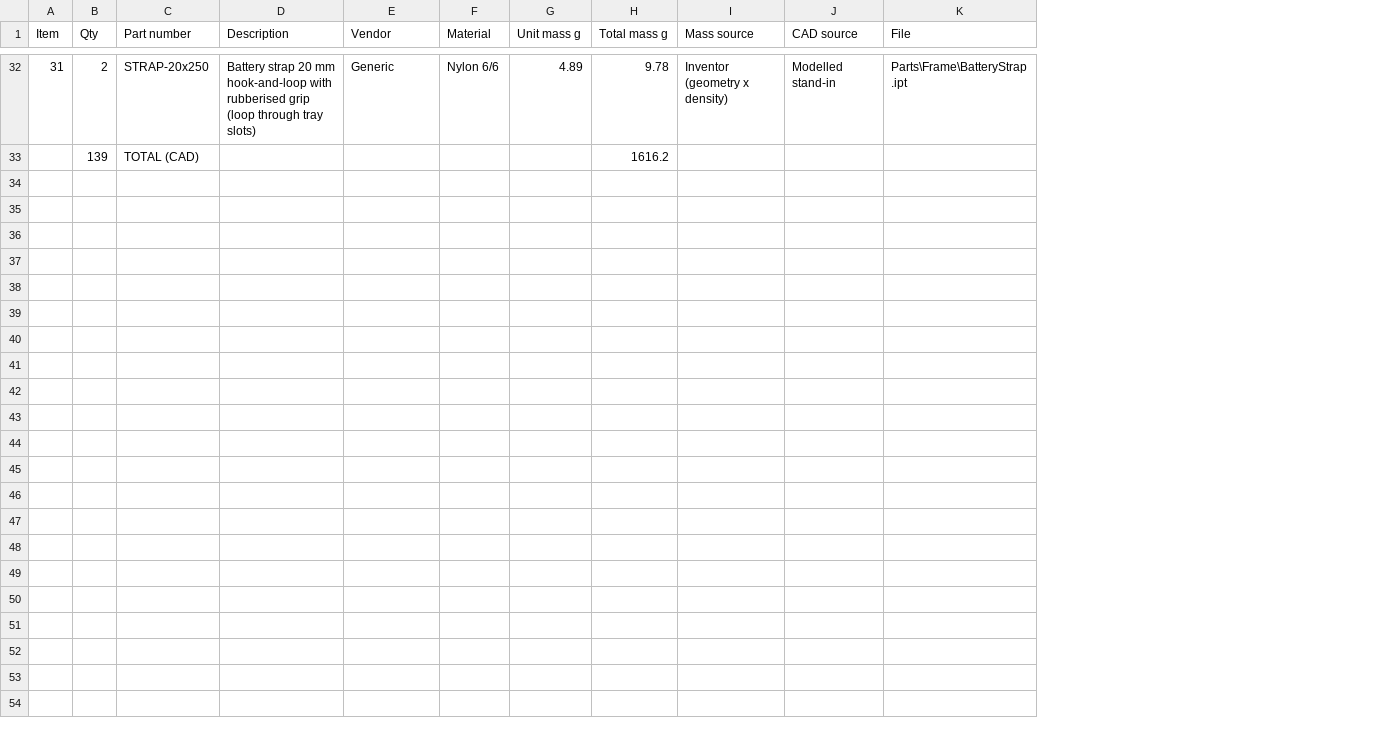
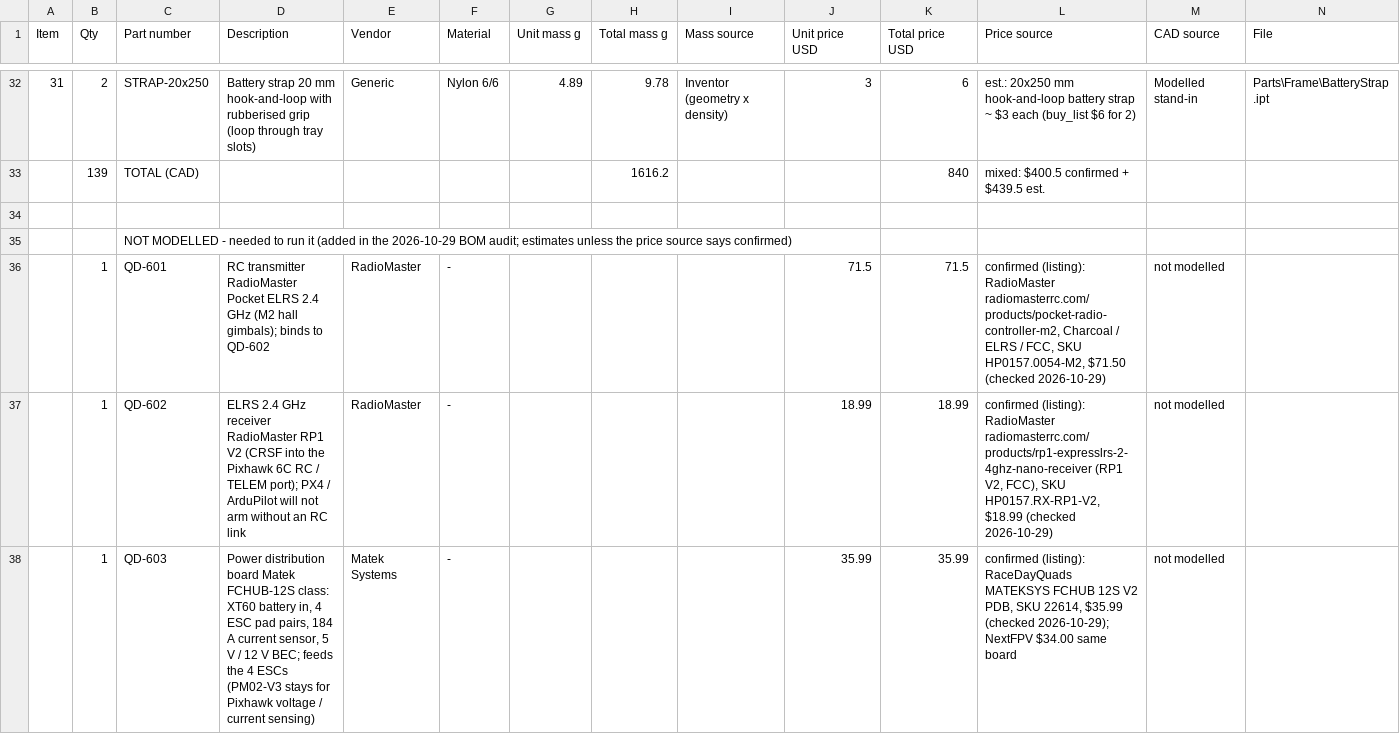
Before and after one commit to patel090903-cmyk/portfolio, a CSV file: assets/quad-drone/QuadDrone_BOM.csv, drawn as a sheet; only a part is shown, gaps mark what is left out; the diff covers the shown part only; the diff names each change by its address in the sheet, - before the commit and + after, or states it on an @@ line.

Commit message:
Update assets/quad-drone/QuadDrone_BOM.csv

```diff
--- a/assets/quad-drone/QuadDrone_BOM.csv
+++ b/assets/quad-drone/QuadDrone_BOM.csv
+column J (Unit price USD), row 32: 3
+column K (Total price USD), rows 32-33: 6 | 840
+column L (Price source), rows 32-33: est.: 20x250 mm hook-and-loop battery strap ~ $3 each (buy_list $6 for 2) | mixed: $400.5 confirmed + $439.5 est.
+row 34: (empty)
+row 35:  |  | NOT MODELLED - needed to run it (added in the 2026-10-29 BOM audit; estimates unless the price source says confirmed)
+row 36:  | 1 | QD-601 | RC transmitter RadioMaster Pocket ELRS 2.4 GHz (M2 hall gimbals); binds to QD-602 | RadioMaster | - |  |  |  | 71.5 | 71.5 | confirmed (listing): RadioMaster radiomasterrc.com/products/pocket-radio-controller-m2, Charcoal / ELRS / FCC, SKU HP0157.0054-M2, $71.50 (checked 2026-10-29) | not modelled
+row 37:  | 1 | QD-602 | ELRS 2.4 GHz receiver RadioMaster RP1 V2 (CRSF into the Pixhawk 6C RC / TELEM port); PX4 / ArduPilot will not arm without an RC link | RadioMaster | - |  |  |  | 18.99 | 18.99 | confirmed (listing): RadioMaster radiomasterrc.com/products/rp1-expresslrs-2-4ghz-nano-receiver (RP1 V2, FCC), SKU HP0157.RX-RP1-V2, $18.99 (checked 2026-10-29) | not modelled
+row 38:  | 1 | QD-603 | Power distribution board Matek FCHUB-12S class: XT60 battery in, 4 ESC pad pairs, 184 A current sensor, 5 V / 12 V BEC; feeds the 4 ESCs (PM02-V3 stays for Pixhawk voltage / current sensing) | Matek Systems | - |  |  |  | 35.99 | 35.99 | confirmed (listing): RaceDayQuads MATEKSYS FCHUB 12S V2 PDB, SKU 22614, $35.99 (checked 2026-10-29); NextFPV $34.00 same board | not modelled
```
Also changed, not shown: 4 added rows elsewhere in this file.
